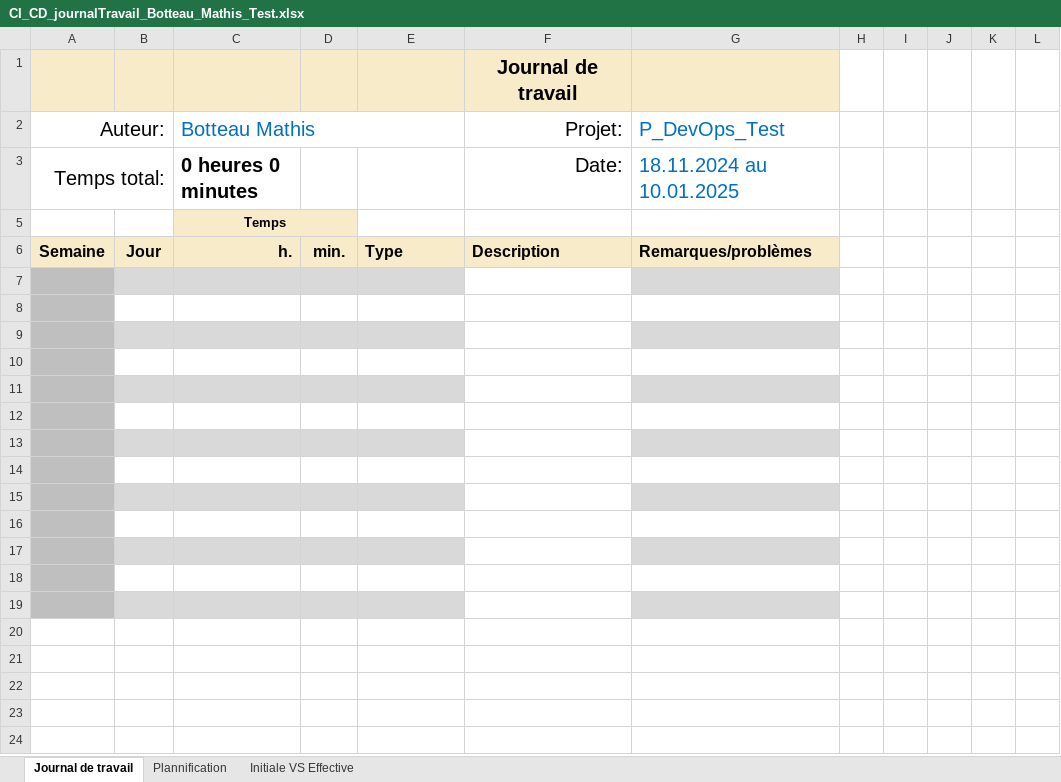
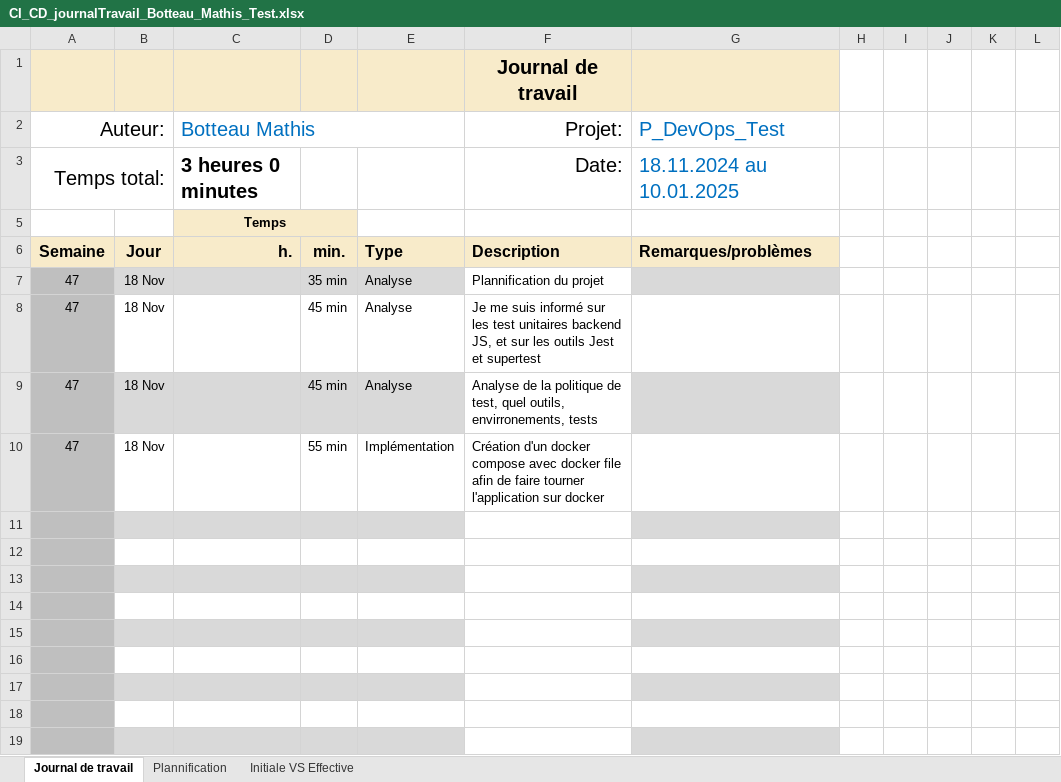
Before and after one commit to termimi/P_DevOps324-450, an Excel workbook: WIP/journaux de travaux/CI_CD_journalTravail_Botteau_Mathis_Test.xlsx, sheet Journal de travail, drawn as a sheet; values as stored, in another font and other column widths than the file's, no borders; conditional formats and table styles not drawn; the diff names each change by its address in the sheet, - before the commit and + after, or states it on an @@ line.

Commit message:
doc(journal de travail): Ajout des heures de travails du 18.11.2024

```diff
--- a/WIP/journaux de travaux/CI_CD_journalTravail_Botteau_Mathis_Test.xlsx (sheet Journal de travail)
+++ b/WIP/journaux de travaux/CI_CD_journalTravail_Botteau_Mathis_Test.xlsx (sheet Journal de travail)
-C3 (Botteau Mathis): 0 heures 0 minutes
+C3 (Botteau Mathis): 3 heures 0 minutes
-row 7: (empty)
+row 7: 47 | 18 Nov |  | 35 min | Analyse | Plannification du projet
-row 8: (empty)
+row 8: 47 | 18 Nov |  | 45 min | Analyse | Je me suis informé sur les test unitaires backend JS, et sur les outils Jest et supertest
-row 9: (empty)
+row 9: 47 | 18 Nov |  | 45 min | Analyse | Analyse de la politique de test, quel outils, envirronements, tests
-row 10: (empty)
+row 10: 47 | 18 Nov |  | 55 min | Implémentation | Création d'un docker compose avec docker file afin de faire tourner l'application sur docker
```
Also changed, not shown: sheet Plannification, hidden cells, charts or pictures.
